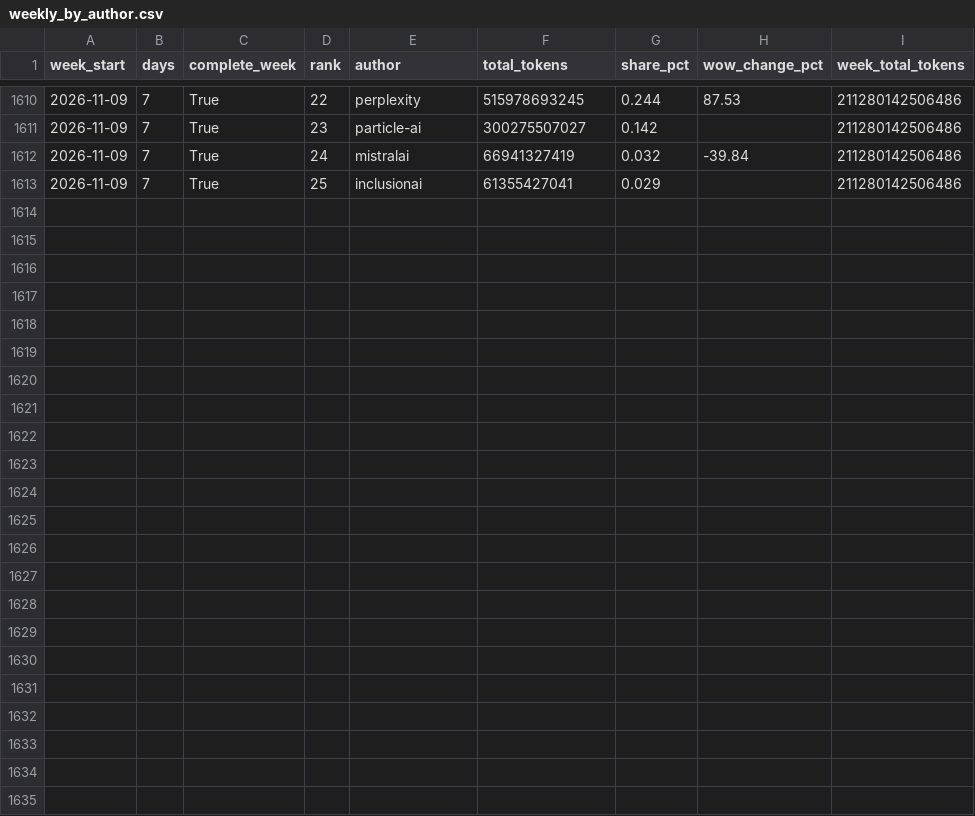
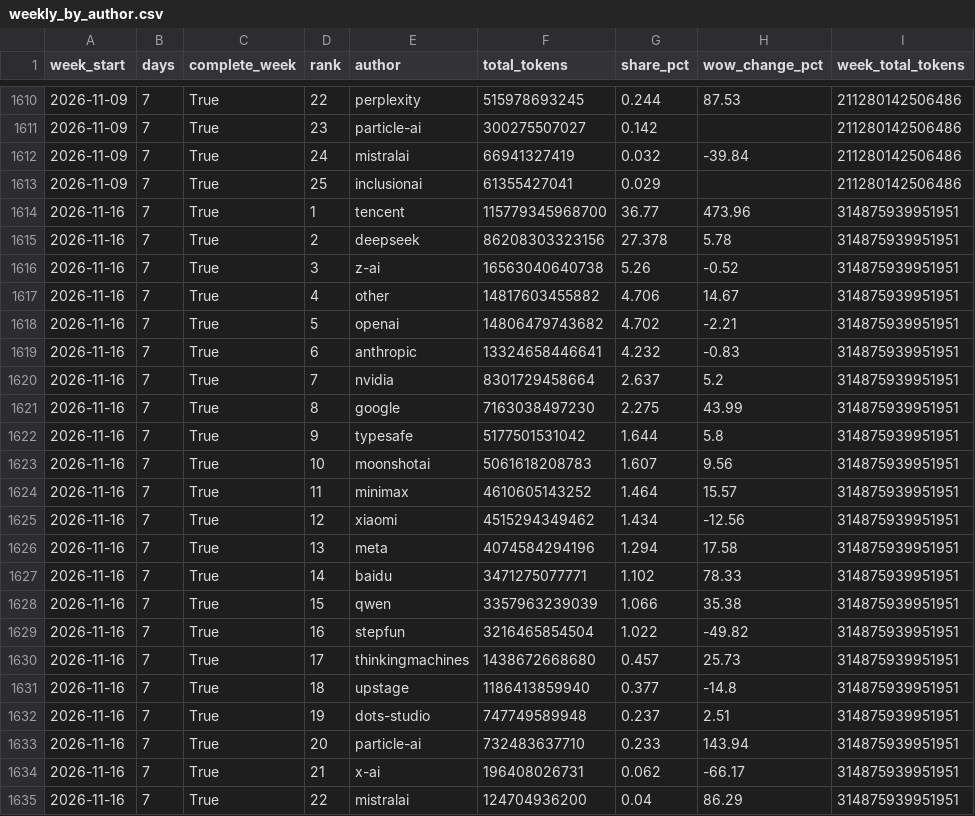
Before and after one commit to jhyang1920-spec/ai-token-tracker, a CSV file: openrouter_data/weekly_by_author.csv, drawn as a sheet; only a part is shown, gaps mark what is left out; the diff names each change by its address in the sheet, - before the commit and + after, or states it on an @@ line.

```diff
--- a/openrouter_data/weekly_by_author.csv
+++ b/openrouter_data/weekly_by_author.csv
+row 1614: 2026-11-16 | 7 | True | 1 | tencent | 115779345968700 | 36.77 | 473.96 | 314875939951951
+row 1615: 2026-11-16 | 7 | True | 2 | deepseek | 86208303323156 | 27.378 | 5.78 | 314875939951951
+row 1616: 2026-11-16 | 7 | True | 3 | z-ai | 16563040640738 | 5.26 | -0.52 | 314875939951951
+row 1617: 2026-11-16 | 7 | True | 4 | other | 14817603455882 | 4.706 | 14.67 | 314875939951951
+row 1618: 2026-11-16 | 7 | True | 5 | openai | 14806479743682 | 4.702 | -2.21 | 314875939951951
+row 1619: 2026-11-16 | 7 | True | 6 | anthropic | 13324658446641 | 4.232 | -0.83 | 314875939951951
+row 1620: 2026-11-16 | 7 | True | 7 | nvidia | 8301729458664 | 2.637 | 5.2 | 314875939951951
+row 1621: 2026-11-16 | 7 | True | 8 | google | 7163038497230 | 2.275 | 43.99 | 314875939951951
+row 1622: 2026-11-16 | 7 | True | 9 | typesafe | 5177501531042 | 1.644 | 5.8 | 314875939951951
+row 1623: 2026-11-16 | 7 | True | 10 | moonshotai | 5061618208783 | 1.607 | 9.56 | 314875939951951
+row 1624: 2026-11-16 | 7 | True | 11 | minimax | 4610605143252 | 1.464 | 15.57 | 314875939951951
+row 1625: 2026-11-16 | 7 | True | 12 | xiaomi | 4515294349462 | 1.434 | -12.56 | 314875939951951
+row 1626: 2026-11-16 | 7 | True | 13 | meta | 4074584294196 | 1.294 | 17.58 | 314875939951951
+row 1627: 2026-11-16 | 7 | True | 14 | baidu | 3471275077771 | 1.102 | 78.33 | 314875939951951
+row 1628: 2026-11-16 | 7 | True | 15 | qwen | 3357963239039 | 1.066 | 35.38 | 314875939951951
+row 1629: 2026-11-16 | 7 | True | 16 | stepfun | 3216465854504 | 1.022 | -49.82 | 314875939951951
+row 1630: 2026-11-16 | 7 | True | 17 | thinkingmachines | 1438672668680 | 0.457 | 25.73 | 314875939951951
+row 1631: 2026-11-16 | 7 | True | 18 | upstage | 1186413859940 | 0.377 | -14.8 | 314875939951951
+row 1632: 2026-11-16 | 7 | True | 19 | dots-studio | 747749589948 | 0.237 | 2.51 | 314875939951951
+row 1633: 2026-11-16 | 7 | True | 20 | particle-ai | 732483637710 | 0.233 | 143.94 | 314875939951951
+row 1634: 2026-11-16 | 7 | True | 21 | x-ai | 196408026731 | 0.062 | -66.17 | 314875939951951
+row 1635: 2026-11-16 | 7 | True | 22 | mistralai | 124704936200 | 0.04 | 86.29 | 314875939951951
```
Also changed, not shown: 6 other files.
